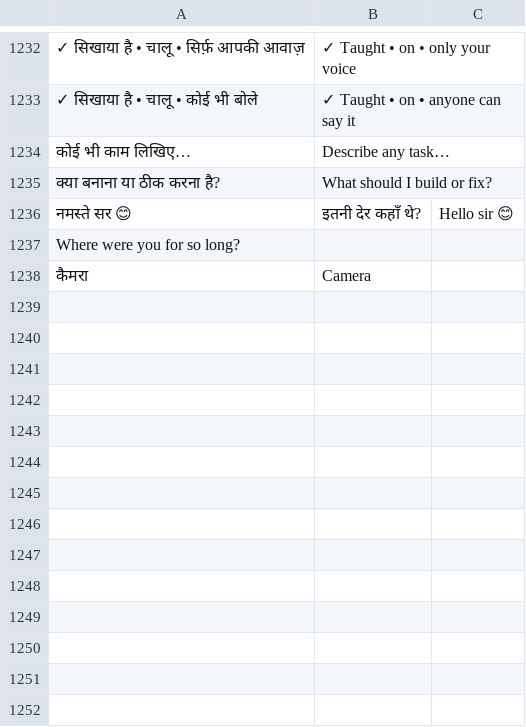
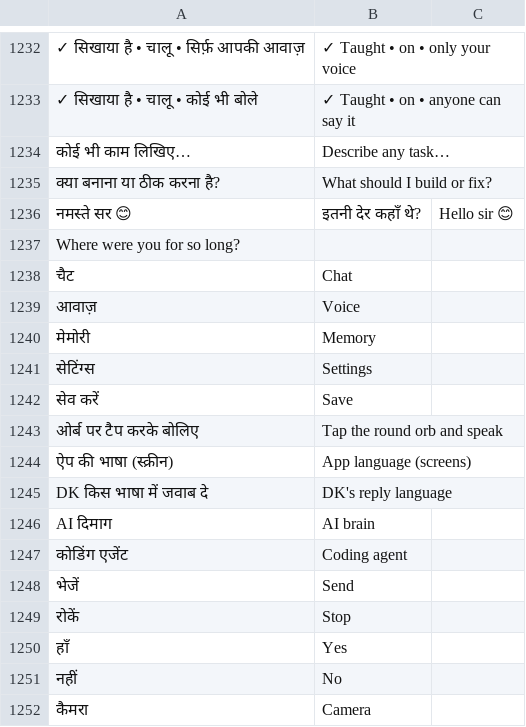
Before and after one commit to rolexdkscreation-max/DK2.0, a TSV file: app/src/main/assets/ui_en.tsv, drawn as a sheet; only a part is shown, gaps mark what is left out; the diff names each change by its address in the sheet, - before the commit and + after, or states it on an @@ line.

Commit message:
refactor UI to 4-screen futuristic 3D glassmorphism design preserving all view IDs and logic

```diff
--- a/app/src/main/assets/ui_en.tsv
+++ b/app/src/main/assets/ui_en.tsv
+row 1238: चैट | Chat
+row 1239: आवाज़ | Voice
+row 1240: मेमोरी | Memory
+row 1241: सेटिंग्स | Settings
+row 1242: सेव करें | Save
+row 1243: ओर्ब पर टैप करके बोलिए | Tap the round orb and speak
+row 1244: ऐप की भाषा (स्क्रीन) | App language (screens)
+row 1245: DK किस भाषा में जवाब दे | DK's reply language
+row 1246: AI दिमाग | AI brain
+row 1247: कोडिंग एजेंट | Coding agent
+row 1248: भेजें | Send
+row 1249: रोकें | Stop
+row 1250: हाँ | Yes
+row 1251: नहीं | No
```
